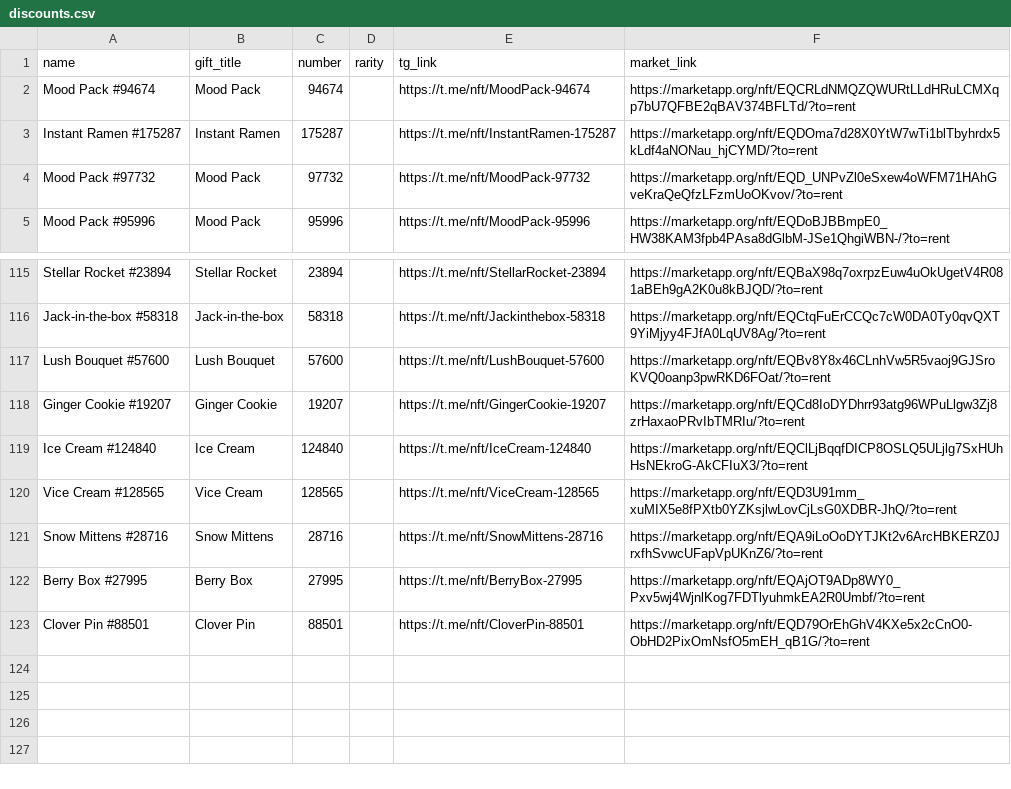
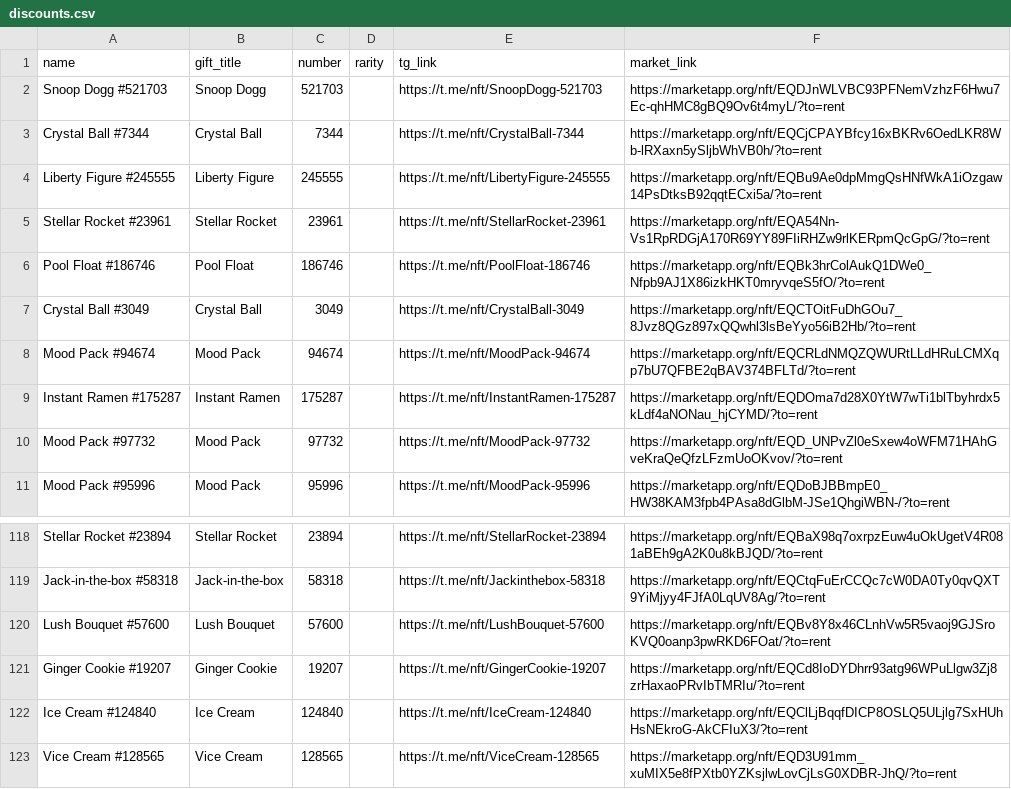
Before and after one commit to Zanjania0/duck-store, a CSV file: discounts.csv, drawn as a sheet; only a part is shown, gaps mark what is left out; removed rows and columns are numbered as before the commit, all else as after; the diff covers the shown part only; the diff names each change by its address in the sheet, - before the commit and + after, or states it on an @@ line.

Commit message:
Auto-update deals & gifts catalog [skip ci]

```diff
--- a/discounts.csv
+++ b/discounts.csv
+row 2: Snoop Dogg #521703 | Snoop Dogg | 521703 |  | https://t.me/nft/SnoopDogg-521703 | https://marketapp.org/nft/EQDJnWLVBC93PFNemVzhzF6Hwu7Ec-qhHMC8gBQ9Ov6t4myL/?to=rent
+row 3: Crystal Ball #7344 | Crystal Ball | 7344 |  | https://t.me/nft/CrystalBall-7344 | https://marketapp.org/nft/EQCjCPAYBfcy16xBKRv6OedLKR8Wb-lRXaxn5ySljbWhVB0h/?to=rent
+row 4: Liberty Figure #245555 | Liberty Figure | 245555 |  | https://t.me/nft/LibertyFigure-245555 | https://marketapp.org/nft/EQBu9Ae0dpMmgQsHNfWkA1iOzgaw14PsDtksB92qqtECxi5a/?to=rent
+row 5: Stellar Rocket #23961 | Stellar Rocket | 23961 |  | https://t.me/nft/StellarRocket-23961 | https://marketapp.org/nft/EQA54Nn-Vs1RpRDGjA170R69YY89FIiRHZw9rlKERpmQcGpG/?to=rent
+row 6: Pool Float #186746 | Pool Float | 186746 |  | https://t.me/nft/PoolFloat-186746 | https://marketapp.org/nft/EQBk3hrColAukQ1DWe0_Nfpb9AJ1X86izkHKT0mryvqeS5fO/?to=rent
+row 7: Crystal Ball #3049 | Crystal Ball | 3049 |  | https://t.me/nft/CrystalBall-3049 | https://marketapp.org/nft/EQCTOitFuDhGOu7_8Jvz8QGz897xQQwhl3lsBeYyo56iB2Hb/?to=rent
-row 121: Snow Mittens #28716 | Snow Mittens | 28716 |  | https://t.me/nft/SnowMittens-28716 | https://marketapp.org/nft/EQA9iLoOoDYTJKt2v6ArcHBKERZ0JrxfhSvwcUFapVpUKnZ6/?to=rent
-row 122: Berry Box #27995 | Berry Box | 27995 |  | https://t.me/nft/BerryBox-27995 | https://marketapp.org/nft/EQAjOT9ADp8WY0_Pxv5wj4WjnlKog7FDTlyuhmkEA2R0Umbf/?to=rent
-row 123: Clover Pin #88501 | Clover Pin | 88501 |  | https://t.me/nft/CloverPin-88501 | https://marketapp.org/nft/EQD79OrEhGhV4KXe5x2cCnO0-ObHD2PixOmNsfO5mEH_qB1G/?to=rent
```
Also changed, not shown: 3 removed rows and 19 moved rows elsewhere in this file, 2 other files.
